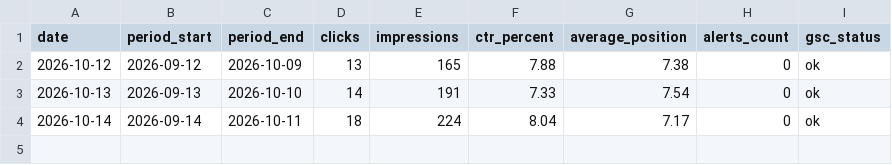
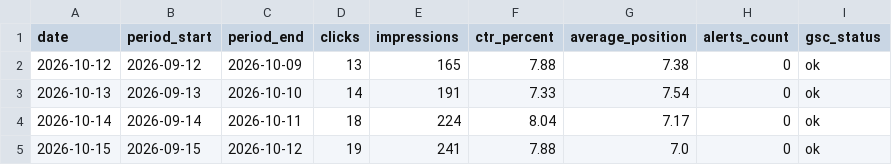
Before and after one commit to darkotosic/lotos-seo-monitornig, a CSV file: reports/indjija-history.csv, drawn as a sheet.

```diff
--- a/reports/indjija-history.csv
+++ b/reports/indjija-history.csv
@@ -4 +4,2 @@
 2026-10-14,2026-09-14,2026-10-11,18,224,8.04,7.17,0,ok
+2026-10-15,2026-09-15,2026-10-12,19,241,7.88,7.0,0,ok
```
Also changed, not shown: reports/indjija-keywords.csv, reports/indjija-rank-history.csv, 10 other files.
